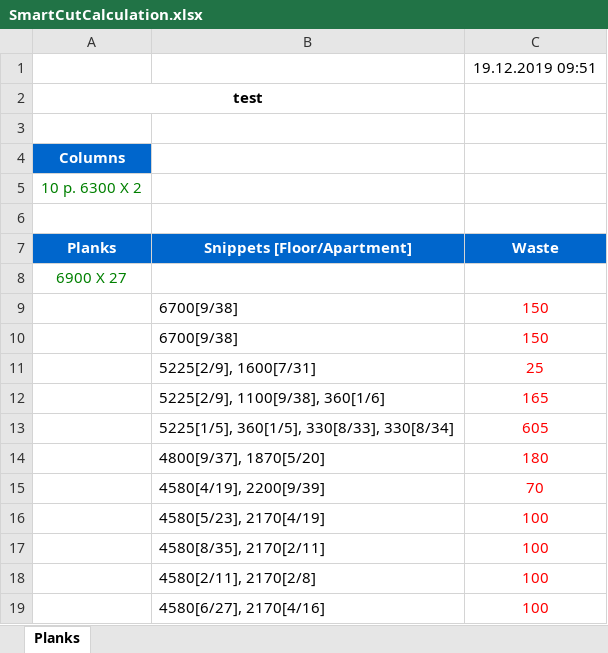
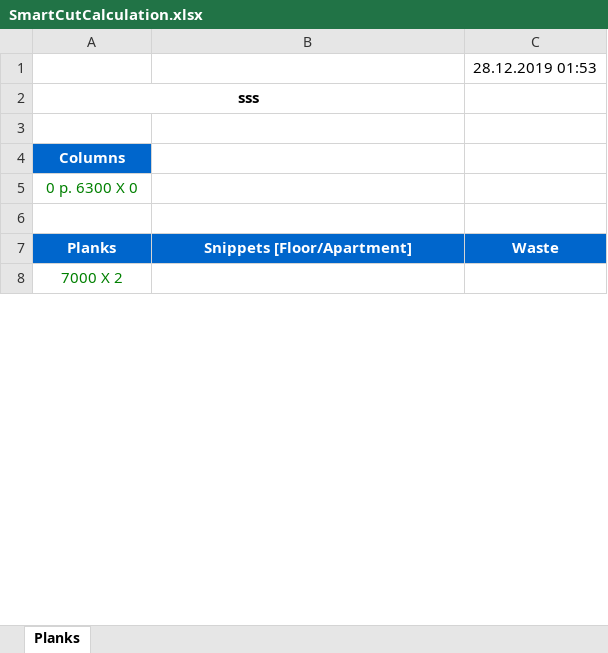
Before and after one commit to dravgust/vralumglass, an Excel workbook: VralumGlassWeb/wwwroot/storage/SmartCutCalculation.xlsx, sheet Planks, drawn as a sheet; only a part is shown; values as stored, in another font and other column widths than the file's, no borders; removed rows and columns are numbered as before the commit, all else as after; the diff covers the shown part only; the diff names each change by its address in the sheet, - before the commit and + after, or states it on an @@ line.

```diff
--- a/VralumGlassWeb/wwwroot/storage/SmartCutCalculation.xlsx (sheet Planks)
+++ b/VralumGlassWeb/wwwroot/storage/SmartCutCalculation.xlsx (sheet Planks)
-C1 (Waste): 19.12.2019 09:51
+C1 (Waste): 28.12.2019 01:53
-A2 (Planks): test
+A2 (Planks): sss
-A5 (Planks): 10 p. 6300 X 2
+A5 (Planks): 0 p. 6300 X 0
-A8 (Planks): 6900 X 27
+A8 (Planks): 7000 X 2
-row 9:  | 6700[9/38] | 150
-row 10:  | 6700[9/38] | 150
-row 11:  | 5225[2/9], 1600[7/31] | 25
-row 12:  | 5225[2/9], 1100[9/38], 360[1/6] | 165
-row 13:  | 5225[1/5], 360[1/5], 330[8/33], 330[8/34] | 605
-row 14:  | 4800[9/37], 1870[5/20] | 180
-row 15:  | 4580[4/19], 2200[9/39] | 70
-row 16:  | 4580[5/23], 2170[4/19] | 100
-row 17:  | 4580[8/35], 2170[2/11] | 100
-row 18:  | 4580[2/11], 2170[2/8] | 100
-row 19:  | 4580[6/27], 2170[4/16] | 100
```
Also changed, not shown: 3 added rows and 41 removed rows elsewhere in this sheet, 22 other files.
